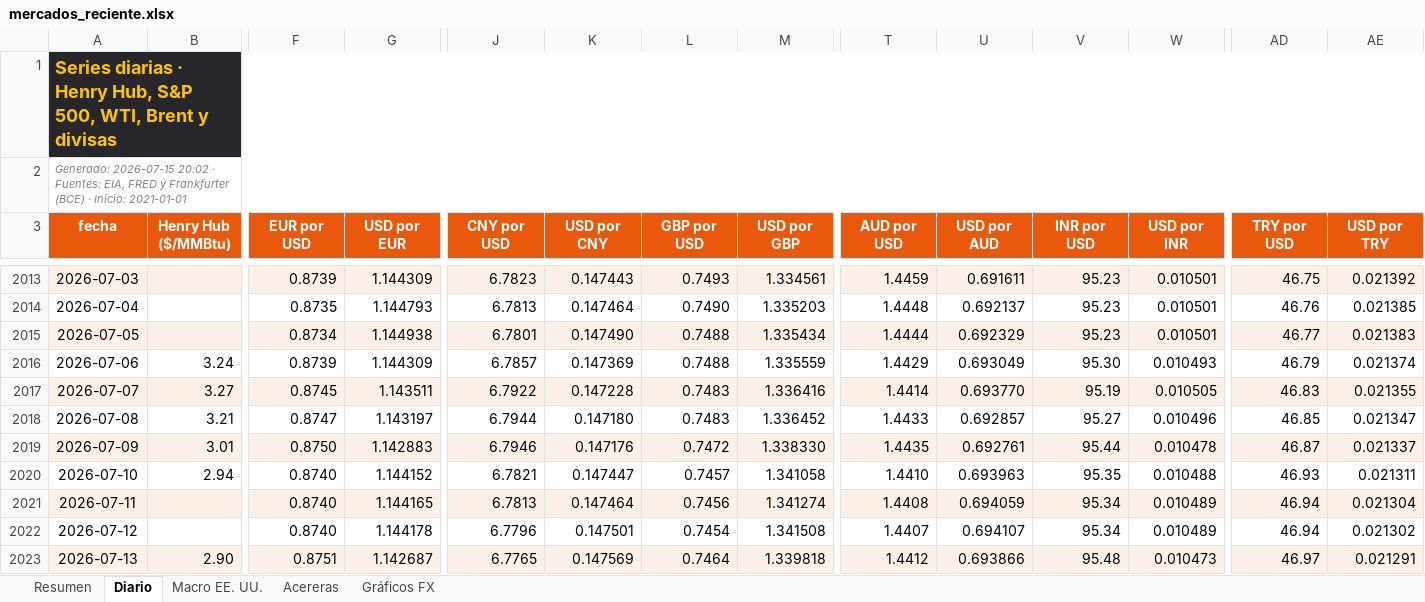
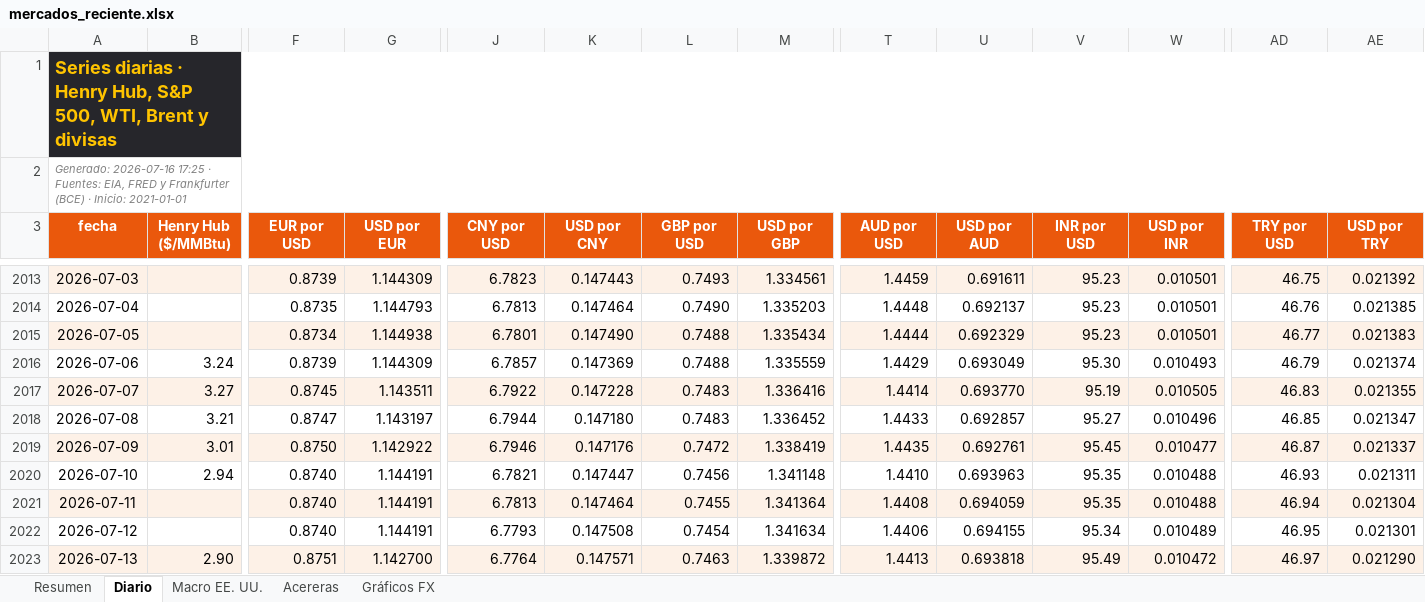
Before and after one commit to benjany2011-sys/Indicators, an Excel workbook: resultados/mercados_reciente.xlsx, sheet Diario, drawn as a sheet; only a part is shown, gaps mark what is left out; values as stored, in another font and other column widths than the file's, no borders; charts and pictures not drawn; the diff covers the shown part only; the diff names each change by its address in the sheet, - before the commit and + after, or states it on an @@ line.

```diff
--- a/resultados/mercados_reciente.xlsx (sheet Diario)
+++ b/resultados/mercados_reciente.xlsx (sheet Diario)
-A2 (fecha): Generado: 2026-07-15 20:02 · Fuentes:…
+A2 (fecha): Generado: 2026-07-16 17:25 · Fuentes:…
-G2019 (USD por EUR): 1.142883
+G2019 (USD por EUR): 1.142922
-M2019 (USD por GBP): 1.338330
+M2019 (USD por GBP): 1.338419
-V2019 (INR por USD): 95.44
+V2019 (INR por USD): 95.45
-W2019 (USD por INR): 0.010478
+W2019 (USD por INR): 0.010477
-G2020 (USD por EUR): 1.144152
+G2020 (USD por EUR): 1.144191
-L2020 (GBP por USD): 0.7457
+L2020 (GBP por USD): 0.7456
-M2020 (USD por GBP): 1.341058
+M2020 (USD por GBP): 1.341148
-G2021 (USD por EUR): 1.144165
+G2021 (USD por EUR): 1.144191
-L2021 (GBP por USD): 0.7456
+L2021 (GBP por USD): 0.7455
-M2021 (USD por GBP): 1.341274
+M2021 (USD por GBP): 1.341364
-V2021 (INR por USD): 95.34
+V2021 (INR por USD): 95.35
-W2021 (USD por INR): 0.010489
+W2021 (USD por INR): 0.010488
-G2022 (USD por EUR): 1.144178
+G2022 (USD por EUR): 1.144191
-J2022 (CNY por USD): 6.7796
+J2022 (CNY por USD): 6.7793
-K2022 (USD por CNY): 0.147501
+K2022 (USD por CNY): 0.147508
-M2022 (USD por GBP): 1.341508
+M2022 (USD por GBP): 1.341634
-T2022 (AUD por USD): 1.4407
+T2022 (AUD por USD): 1.4406
-U2022 (USD por AUD): 0.694107
+U2022 (USD por AUD): 0.694155
-AD2022 (TRY por USD): 46.94
+AD2022 (TRY por USD): 46.95
-AE2022 (USD por TRY): 0.021302
+AE2022 (USD por TRY): 0.021301
-G2023 (USD por EUR): 1.142687
+G2023 (USD por EUR): 1.142700
-J2023 (CNY por USD): 6.7765
+J2023 (CNY por USD): 6.7764
-K2023 (USD por CNY): 0.147569
+K2023 (USD por CNY): 0.147571
-L2023 (GBP por USD): 0.7464
+L2023 (GBP por USD): 0.7463
-M2023 (USD por GBP): 1.339818
+M2023 (USD por GBP): 1.339872
-T2023 (AUD por USD): 1.4412
+T2023 (AUD por USD): 1.4413
-U2023 (USD por AUD): 0.693866
+U2023 (USD por AUD): 0.693818
-V2023 (INR por USD): 95.48
+V2023 (INR por USD): 95.49
-W2023 (USD por INR): 0.010473
+W2023 (USD por INR): 0.010472
-AE2023 (USD por TRY): 0.021291
+AE2023 (USD por TRY): 0.021290
```
Also changed, not shown: 1 added row and 31 edited cells elsewhere in this sheet, sheet Resumen, sheet Acereras, sheet Macro EE. UU., charts or pictures, 5 other files.
